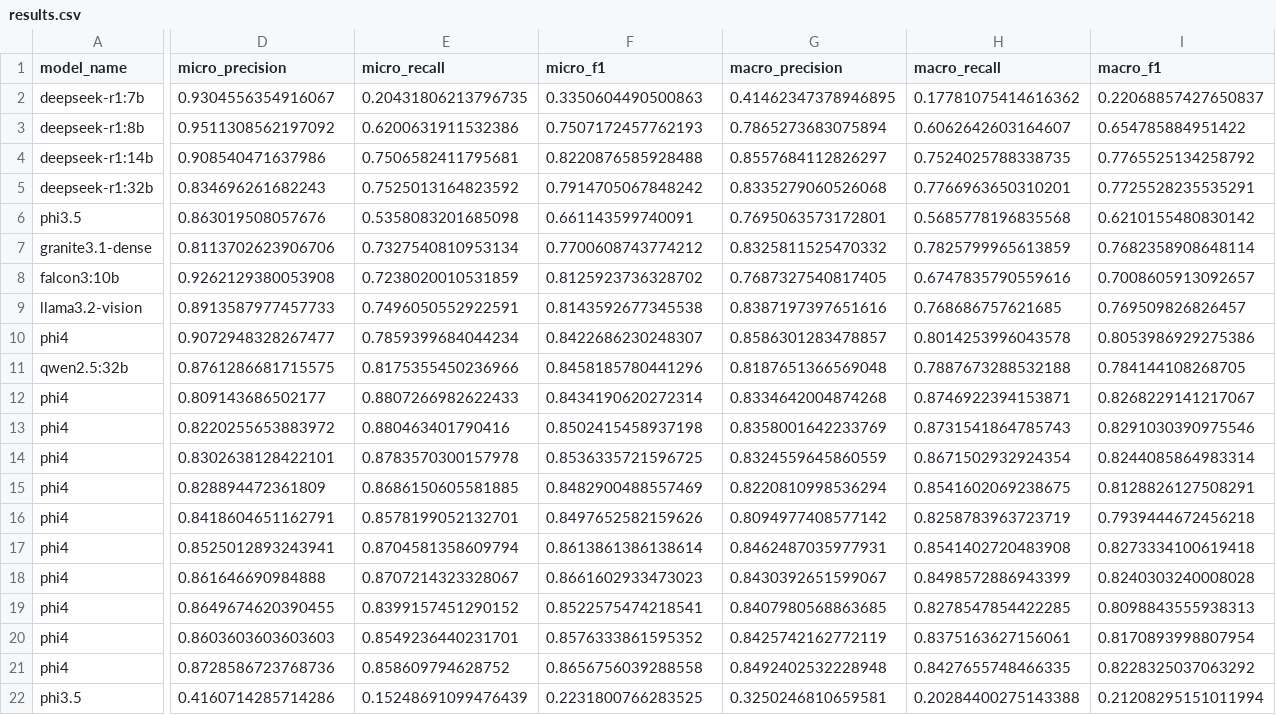
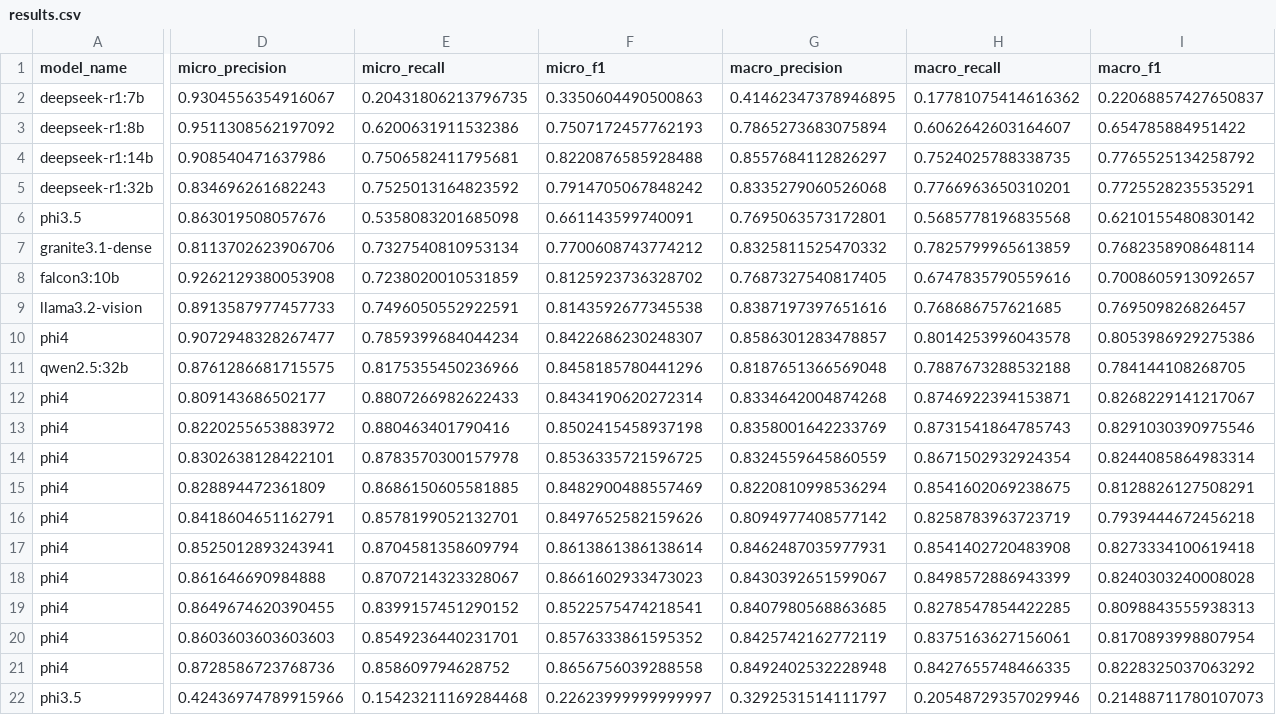
Before and after one commit to alexfdez1010/ner-llm, a CSV file: results.csv, drawn as a sheet; only a part is shown, gaps mark what is left out; the diff names each change by its address in the sheet, - before the commit and + after, or states it on an @@ line.

```diff
--- a/results.csv
+++ b/results.csv
-D22 (micro_precision): 0.4160714285714286
+D22 (micro_precision): 0.42436974789915966
-E22 (micro_recall): 0.15248691099476439
+E22 (micro_recall): 0.15423211169284468
-F22 (micro_f1): 0.2231800766283525
+F22 (micro_f1): 0.22623999999999997
-G22 (macro_precision): 0.3250246810659581
+G22 (macro_precision): 0.3292531514111797
-H22 (macro_recall): 0.20284400275143388
+H22 (macro_recall): 0.20548729357029946
-I22 (macro_f1): 0.21208295151011994
+I22 (macro_f1): 0.21488711780107073
```
Also changed, not shown: 5 other files.
